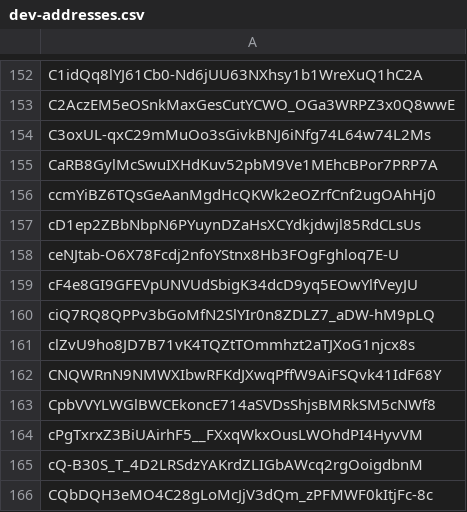
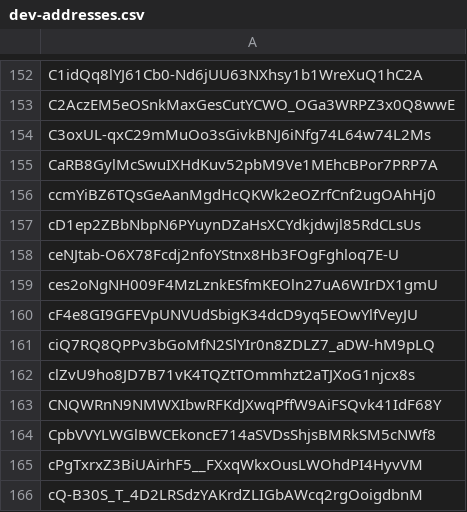
Before and after one commit to Jonny-Ringo/the_eye_of_AO, a CSV file: data/dev-addresses.csv, drawn as a sheet; only a part is shown, gaps mark what is left out; the shorter side is filled out with more unchanged rows.

Commit message:
📥 Updated developer address list

```diff
--- a/data/dev-addresses.csv
+++ b/data/dev-addresses.csv
@@ -158,2 +158,3 @@ cD1ep2ZBbNbpN6PYuynDZaHsXCYdkjdwjl85RdCLsUs
 ceNJtab-O6X78Fcdj2nfoYStnx8Hb3FOgFghloq7E-U
+ces2oNgNH009F4MzLznkESfmKEOln27uA6WIrDX1gmU
 cF4e8GI9GFEVpUNVUdSbigK34dcD9yq5EOwYlfVeyJU
```
